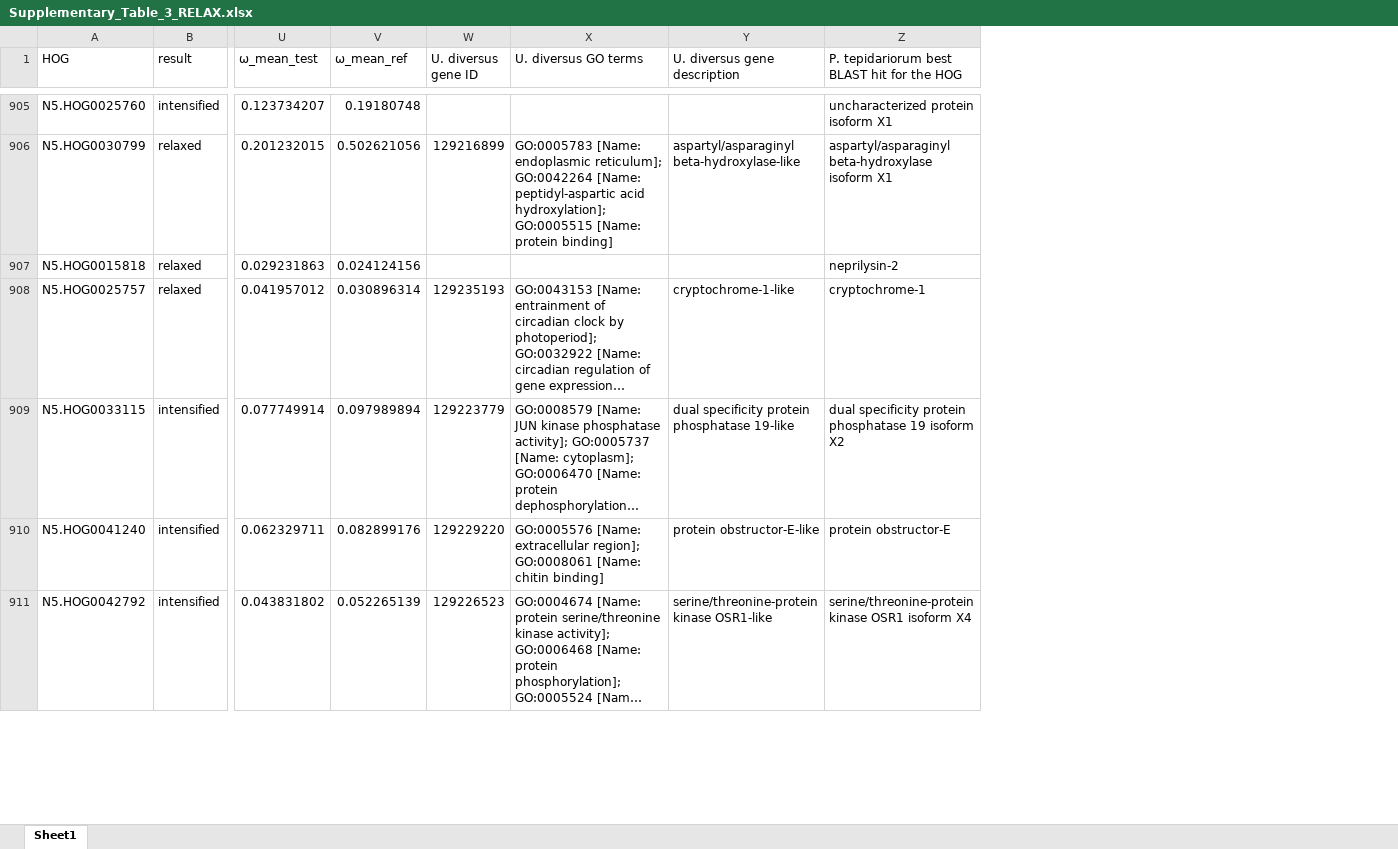
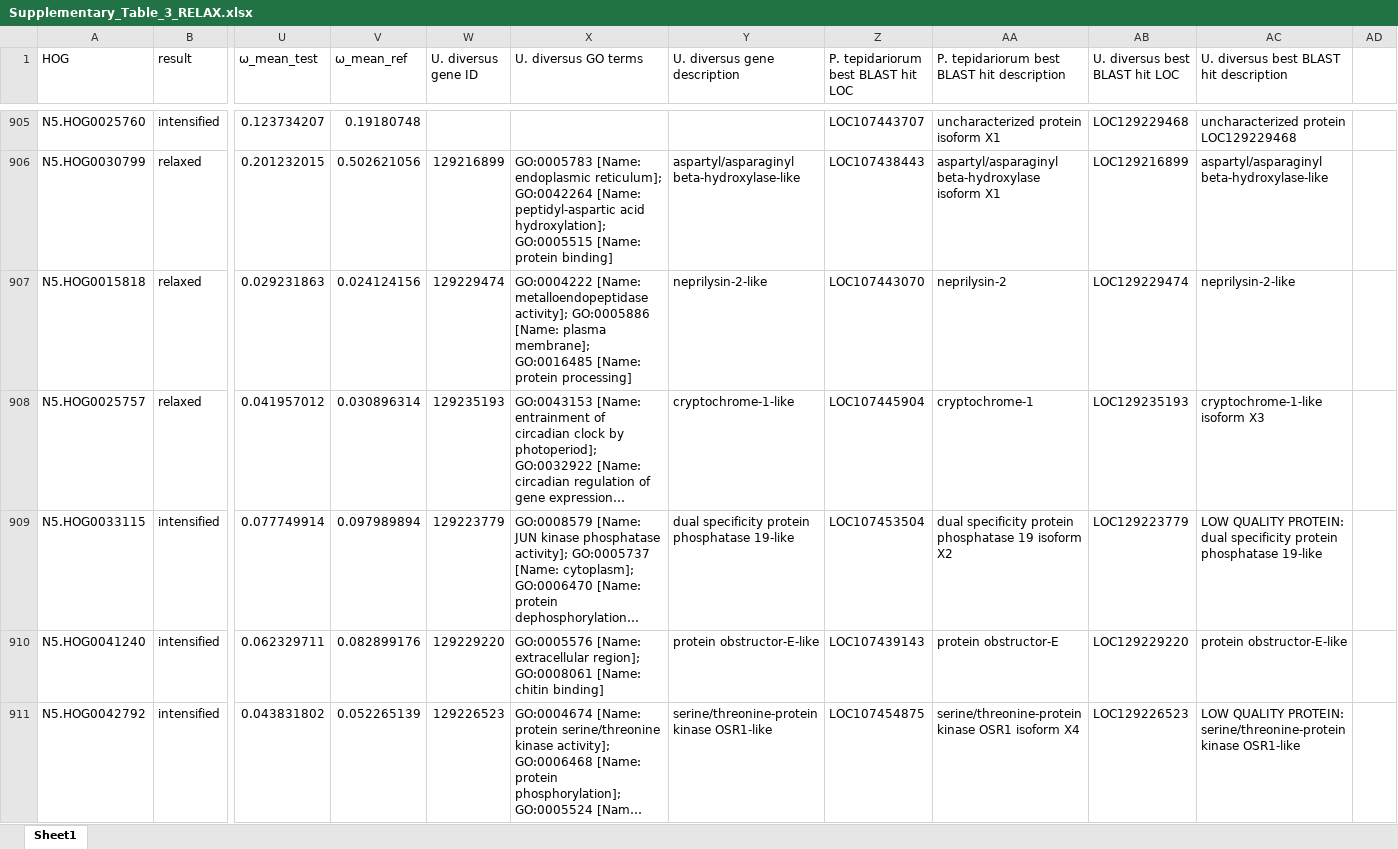
Before and after one commit to GordusLab/orb-selection, an Excel workbook: results/Supplementary_Table_3_RELAX.xlsx, sheet Sheet1, drawn as a sheet; only a part is shown, gaps mark what is left out; long unchanged cells end in …; values as stored, in another font and other column widths than the file's, no cell formats; addresses are those after the commit; the diff covers the shown part only; the diff names each change by its address in the sheet, - before the commit and + after, or states it on an @@ line.

Commit message:
working on highlighted genes omega plots

```diff
--- a/results/Supplementary_Table_3_RELAX.xlsx (sheet Sheet1)
+++ b/results/Supplementary_Table_3_RELAX.xlsx (sheet Sheet1)
+column Z, row 1: P. tepidariorum best BLAST hit LOC; rows 905-911: LOC107443707 | LOC107438443 | LOC107443070 | LOC107445904 | LOC107453504 | LOC107439143 | LOC107454875
+column AB (U. diversus best BLAST hit LOC), rows 905-911: LOC129229468 | LOC129216899 | LOC129229474 | LOC129235193 | LOC129223779 | LOC129229220 | LOC129226523
+column AC, row 1: U. diversus best BLAST hit description; rows 905-911: uncharacterized protein LOC129229468 | aspartyl/asparaginyl beta-hydroxylase-like | neprilysin-2-like | cryptochrome-1-like isoform X3 | LOW QUALITY PROTEIN: dual specificity protein phosphatase 19-like | protein obstructor-E-like | LOW QUALITY PROTEIN: serine/threonine-protein kinase OSR1-like
+column AD, empty
-AA1: P. tepidariorum best BLAST hit for the HOG
+AA1: P. tepidariorum best BLAST hit description
-W907 (U. diversus gene ID): (empty)
+W907 (U. diversus gene ID): 129229474
-X907 (U. diversus GO terms): (empty)
+X907 (U. diversus GO terms): GO:0004222 [Name: metalloendopeptidase activity]; GO:0005886 [Name: plasma membrane]; GO:0016485 [Name: protein processing]
-Y907 (U. diversus gene description): (empty)
+Y907 (U. diversus gene description): neprilysin-2-like
```
Also changed, not shown: 104 edited cells elsewhere in this sheet, cell formats, results/Supplementary_Table_4_BUSTED_PH.xlsx, 12 other files.
